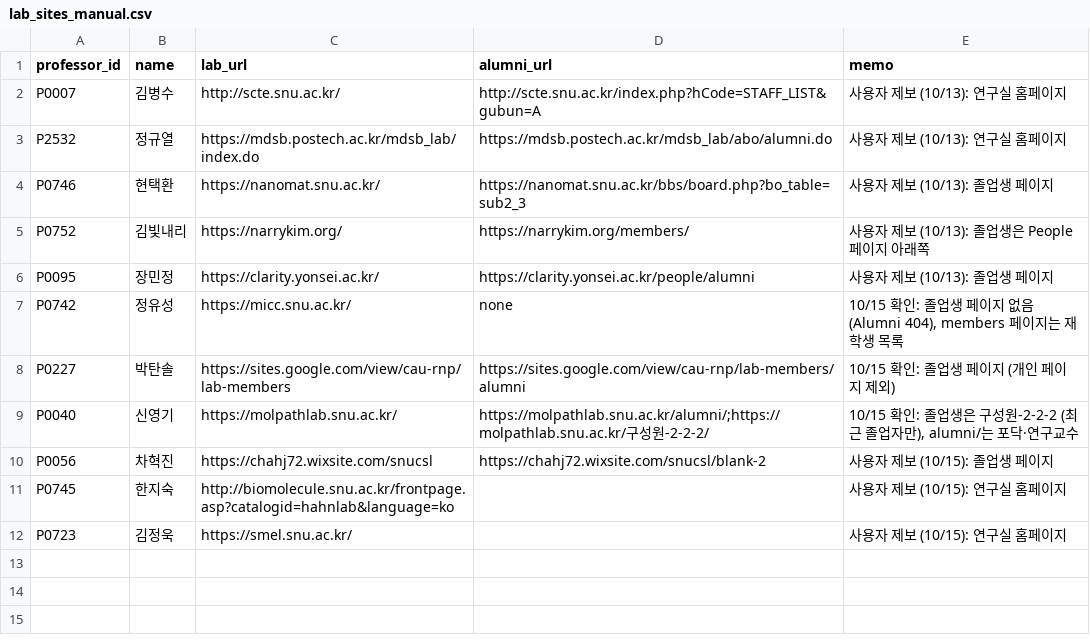
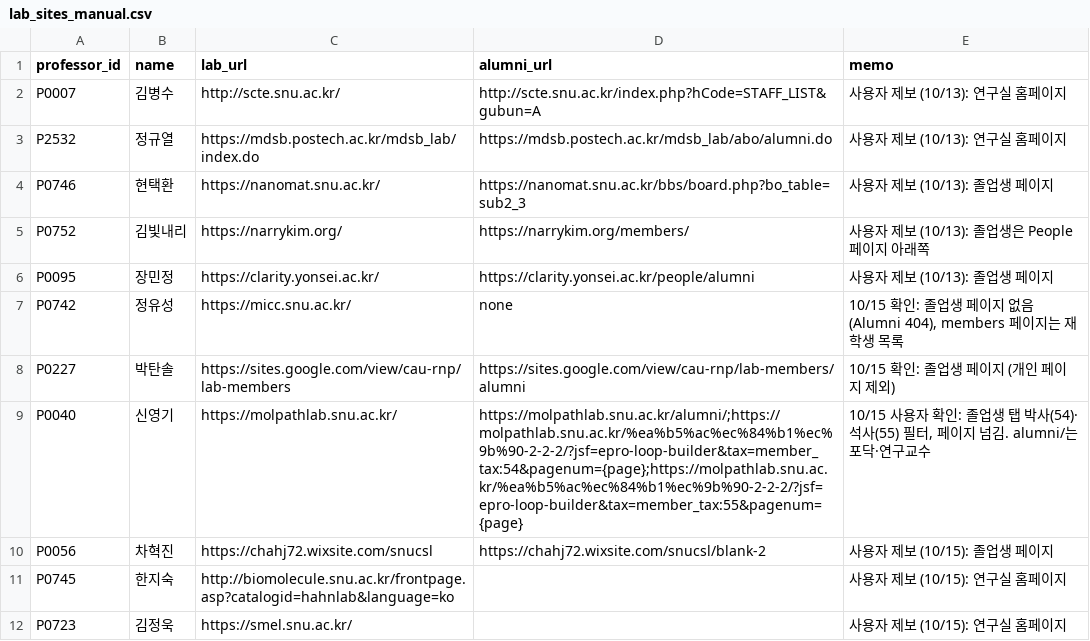
Before and after one commit to hyungjin1213-collab/about_bio, a CSV file: 0. korea bio map/data/lab_sites_manual.csv, drawn as a sheet.

```diff
--- a/0. korea bio map/data/lab_sites_manual.csv
+++ b/0. korea bio map/data/lab_sites_manual.csv
@@ -8,3 +8,3 @@ P0742,정유성,https://micc.snu.ac.kr/,none,"10/15 확인: 졸업생 페이지
 P0227,박탄솔,https://sites.google.com/view/cau-rnp/lab-members,https://sites.google.com/view/cau-rnp/lab-members/alumni,10/15 확인: 졸업생 페이지 (개인 페이지 제외)
-P0040,신영기,https://molpathlab.snu.ac.kr/,https://molpathlab.snu.ac.kr/alumni/;https://molpathlab.snu.ac.kr/구성원-2-2-2/,"10/15 확인: 졸업생은 구성원-2-2-2 (최근 졸업자만), alumni/는 포닥·연구교수"
+P0040,신영기,https://molpathlab.snu.ac.kr/,https://molpathlab.snu.ac.kr/alumni/;https://molpathlab.snu.ac.kr/%ea%b5%ac%ec%84%b1%ec%9b%90-2-2-2/?jsf=epro-loop-builder&tax=member_tax:54&pagenum={page};https://molpathlab.snu.ac.kr/%ea%b5%ac%ec%84%b1%ec%9b%90-2-2-2/?jsf=epro-loop-builder&tax=member_tax:55&pagenum={page},"10/15 사용자 확인: 졸업생 탭 박사(54)·석사(55) 필터, 페이지 넘김. alumni/는 포닥·연구교수"
 P0056,차혁진,https://chahj72.wixsite.com/snucsl,https://chahj72.wixsite.com/snucsl/blank-2,사용자 제보 (10/15): 졸업생 페이지
```
Also changed, not shown: 3 other files.
